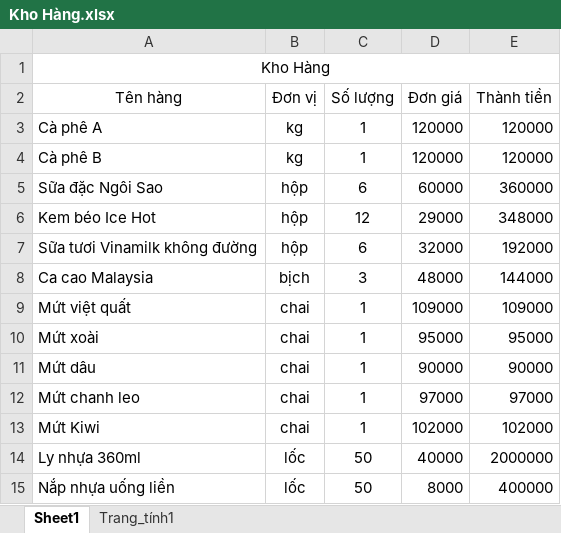
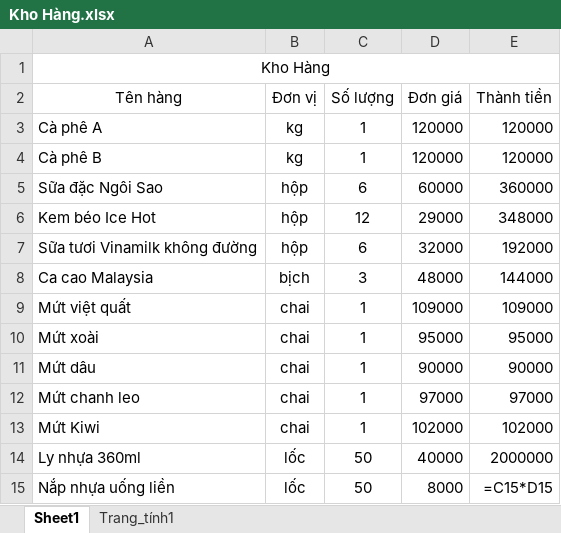
Before and after one commit to danggiakiet/Quan_Ly_CoffeeShop, an Excel workbook: Quan_Ly/Quan_Ly/bin/Debug/data/Kho Hàng.xlsx, sheet Sheet1, drawn as a sheet; values as stored, in another font and other column widths than the file's, no borders; formulas without a stored value are shown as written; the diff names each change by its address in the sheet, - before the commit and + after, or states it on an @@ line.

```diff
--- a/Quan_Ly/Quan_Ly/bin/Debug/data/Kho Hàng.xlsx (sheet Sheet1)
+++ b/Quan_Ly/Quan_Ly/bin/Debug/data/Kho Hàng.xlsx (sheet Sheet1)
-E15 (Thành tiền): 400000
+E15 (Thành tiền): =C15*D15
```
Also changed, not shown: Quan_Ly/Quan_Ly/bin/Debug/data/Nhân Viên.xlsx, 15 other files.
